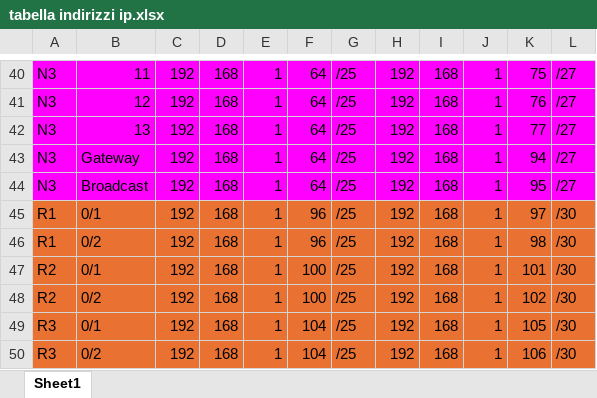
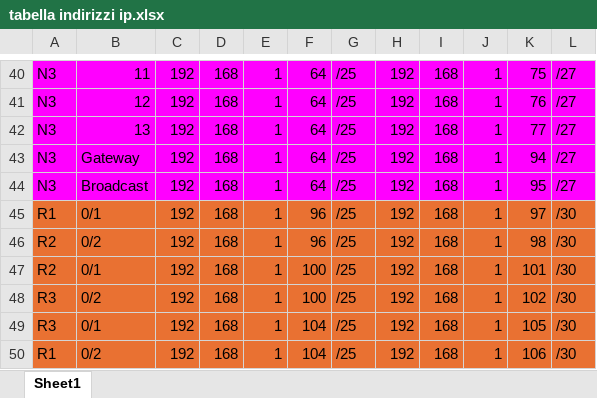
Before and after one commit to MandichRiccardoITS/appuntiITS, an Excel workbook: networking/verfica/tabella indirizzi ip.xlsx, sheet Sheet1, drawn as a sheet; only a part is shown, gaps mark what is left out; values as stored, in another font and other column widths than the file's, no borders; the diff names each change by its address in the sheet, - before the commit and + after, or states it on an @@ line.

```diff
--- a/networking/verfica/tabella indirizzi ip.xlsx (sheet Sheet1)
+++ b/networking/verfica/tabella indirizzi ip.xlsx (sheet Sheet1)
-A46: R1
+A46: R2
-A48: R2
+A48: R3
-A50: R3
+A50: R1
```
Also changed, not shown: 2 other files.
